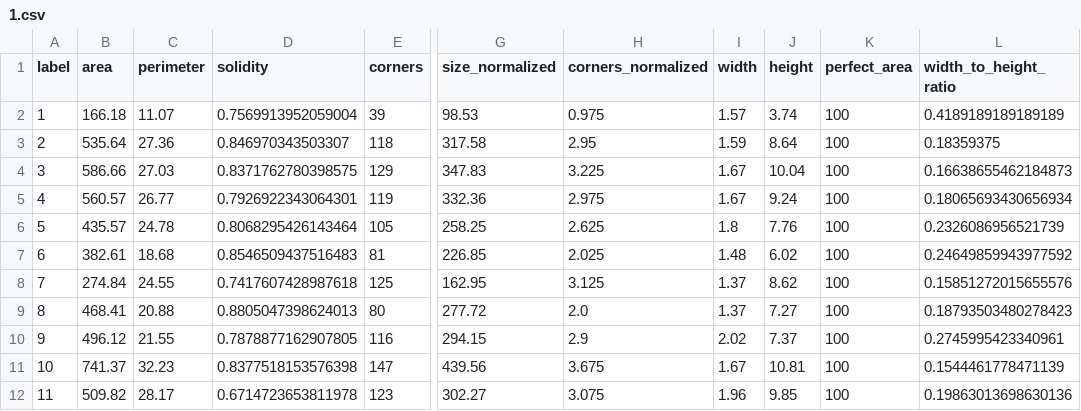
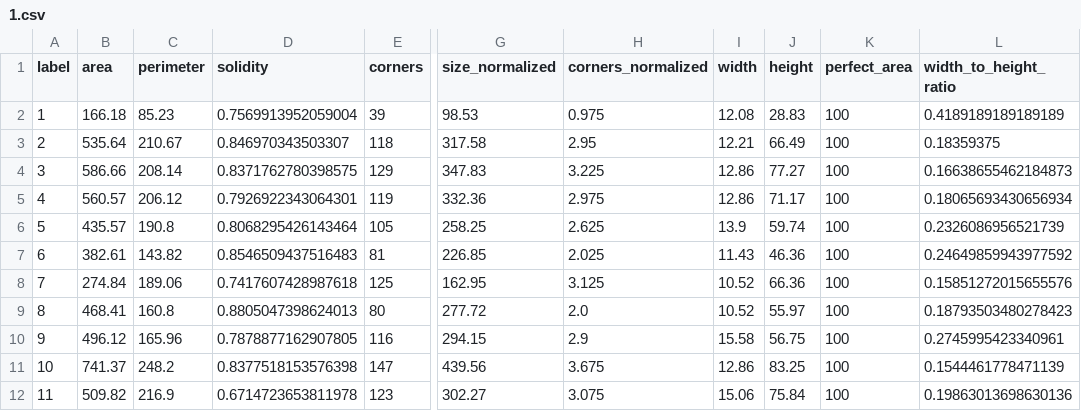
Before and after one commit to vlad1998arabadzhy/texttile_opencv, a CSV file: datasets_to_supervise/2/1.csv, drawn as a sheet; only a part is shown, gaps mark what is left out; the diff covers the shown part only; the diff names each change by its address in the sheet, - before the commit and + after, or states it on an @@ line.

```diff
--- a/datasets_to_supervise/2/1.csv
+++ b/datasets_to_supervise/2/1.csv
-C2 (perimeter): 11.07
+C2 (perimeter): 85.23
-I2 (width): 1.57
+I2 (width): 12.08
-J2 (height): 3.74
+J2 (height): 28.83
-C3 (perimeter): 27.36
+C3 (perimeter): 210.67
-I3 (width): 1.59
+I3 (width): 12.21
-J3 (height): 8.64
+J3 (height): 66.49
-C4 (perimeter): 27.03
+C4 (perimeter): 208.14
-I4:I5 (width): 1.67
+I4:I5 (width): 12.86
-J4 (height): 10.04
+J4 (height): 77.27
-C5 (perimeter): 26.77
+C5 (perimeter): 206.12
-J5 (height): 9.24
+J5 (height): 71.17
-C6 (perimeter): 24.78
+C6 (perimeter): 190.8
-I6 (width): 1.8
+I6 (width): 13.9
-J6 (height): 7.76
+J6 (height): 59.74
-C7 (perimeter): 18.68
+C7 (perimeter): 143.82
-I7 (width): 1.48
+I7 (width): 11.43
-J7 (height): 6.02
+J7 (height): 46.36
-C8 (perimeter): 24.55
+C8 (perimeter): 189.06
-I8:I9 (width): 1.37
+I8:I9 (width): 10.52
-J8 (height): 8.62
+J8 (height): 66.36
-C9 (perimeter): 20.88
+C9 (perimeter): 160.8
-J9 (height): 7.27
+J9 (height): 55.97
-C10 (perimeter): 21.55
+C10 (perimeter): 165.96
-I10 (width): 2.02
+I10 (width): 15.58
-J10 (height): 7.37
+J10 (height): 56.75
-C11 (perimeter): 32.23
+C11 (perimeter): 248.2
-I11 (width): 1.67
+I11 (width): 12.86
-J11 (height): 10.81
+J11 (height): 83.25
-C12 (perimeter): 28.17
+C12 (perimeter): 216.9
-I12 (width): 1.96
+I12 (width): 15.06
-J12 (height): 9.85
+J12 (height): 75.84
```
Also changed, not shown: 30 edited cells elsewhere in this file, datasets_to_supervise/2/2.csv, datasets_to_supervise/2/3.csv, 33 other files.
